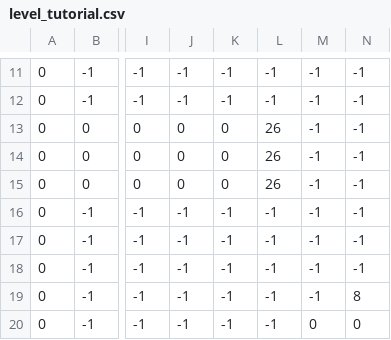
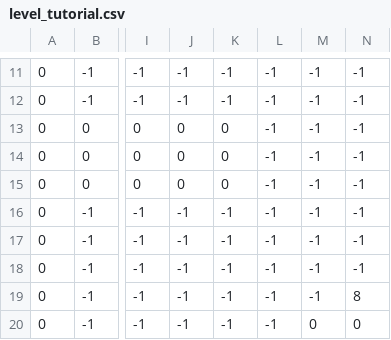
Before and after one commit to pzhdoubler/Escape-the-City, a CSV file: levels/level_tutorial.csv, drawn as a sheet; only a part is shown, gaps mark what is left out; the diff names each change by its address in the sheet, - before the commit and + after, or states it on an @@ line.

```diff
--- a/levels/level_tutorial.csv
+++ b/levels/level_tutorial.csv
-L13:L15: 26
+L13:L15: -1
```
Also changed, not shown: 1 other file.
